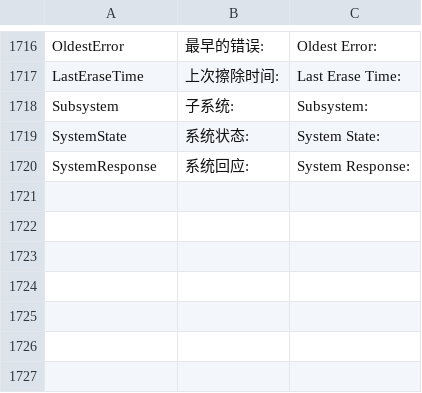
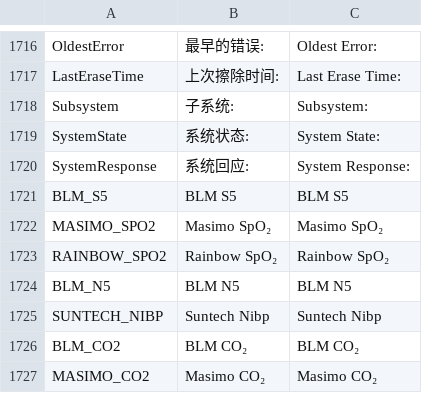
Before and after one commit to 519984307/Appciton, a CSV file: nPM/locale/locale.csv, drawn as a sheet; only a part is shown, gaps mark what is left out; the diff names each change by its address in the sheet, - before the commit and + after, or states it on an @@ line.

```diff
--- a/nPM/locale/locale.csv
+++ b/nPM/locale/locale.csv
+row 1721: BLM_S5 | BLM S5 | BLM S5
+row 1722: MASIMO_SPO2 | Masimo SpO₂ | Masimo SpO₂
+row 1723: RAINBOW_SPO2 | Rainbow SpO₂ | Rainbow SpO₂
+row 1724: BLM_N5 | BLM N5 | BLM N5
+row 1725: SUNTECH_NIBP | Suntech Nibp | Suntech Nibp
+row 1726: BLM_CO2 | BLM CO₂ | BLM CO₂
+row 1727: MASIMO_CO2 | Masimo CO₂ | Masimo CO₂
```
Also changed, not shown: 1 other file.
